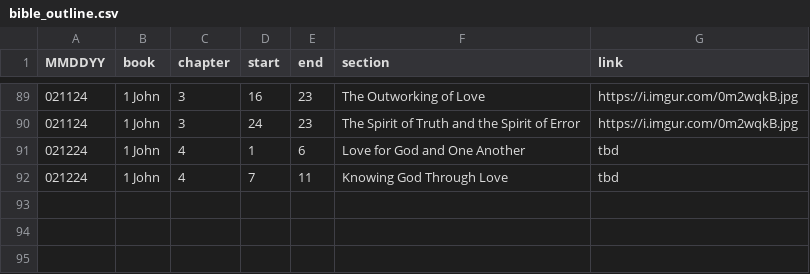
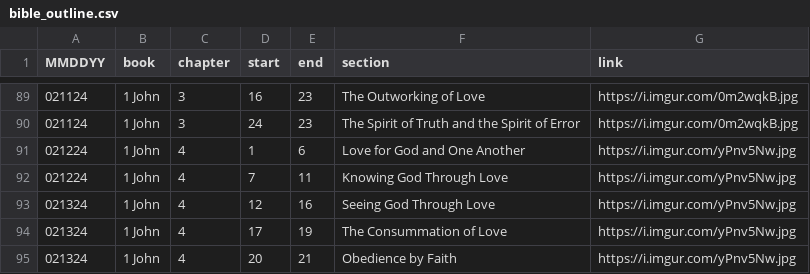
Before and after one commit to marko-polo-cheno/scribblingScribe, a CSV file: bible_outline.csv, drawn as a sheet; only a part is shown, gaps mark what is left out.

Commit message:
Update bible_outline.csv

```diff
--- a/bible_outline.csv
+++ b/bible_outline.csv
@@ -90,3 +90,6 @@ MMDDYY,book,chapter,start,end,section,link
 021124,1 John,3,24,23,The Spirit of Truth and the Spirit of Error,https://i.imgur.com/0m2wqkB.jpg
-021224,1 John,4,1,6,Love for God and One Another,tbd
-021224,1 John,4,7,11,Knowing God Through Love,tbd
+021224,1 John,4,1,6,Love for God and One Another,https://i.imgur.com/yPnv5Nw.jpg
+021224,1 John,4,7,11,Knowing God Through Love,https://i.imgur.com/yPnv5Nw.jpg
+021324,1 John,4,12,16,Seeing God Through Love,https://i.imgur.com/yPnv5Nw.jpg
+021324,1 John,4,17,19,The Consummation of Love,https://i.imgur.com/yPnv5Nw.jpg
+021324,1 John,4,20,21,Obedience by Faith,https://i.imgur.com/yPnv5Nw.jpg
```
